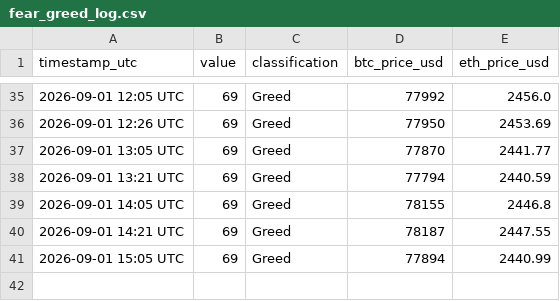
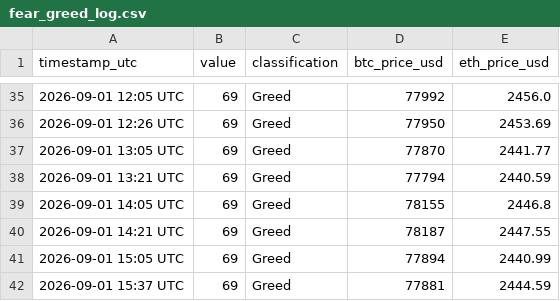
Before and after one commit to mahmoudfaraji87-del/btc-sentiment-bot, a CSV file: data/fear_greed_log.csv, drawn as a sheet; only a part is shown, gaps mark what is left out; the diff names each change by its address in the sheet, - before the commit and + after, or states it on an @@ line.

```diff
--- a/data/fear_greed_log.csv
+++ b/data/fear_greed_log.csv
+row 42: 2026-09-01 15:37 UTC | 69 | Greed | 77881 | 2444.59
```
